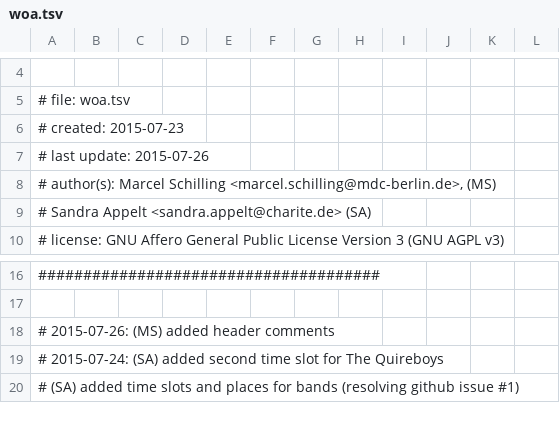
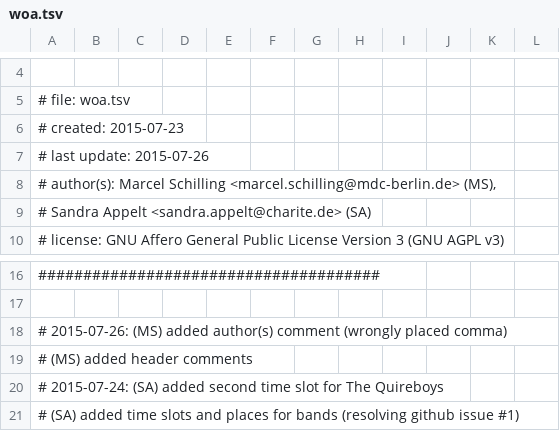
Before and after one commit to mschilli87/festival_scheduler, a TSV file: woa.tsv, drawn as a sheet; only a part is shown, gaps mark what is left out.

Commit message:
added author(s) comment (wrongly placed comma)

```diff
--- a/woa.tsv
+++ b/woa.tsv
@@ -7,3 +7,3 @@
 # last update:  2015-07-26
-# author(s):    Marcel Schilling <marcel.schilling@mdc-berlin.de>, (MS)
+# author(s):    Marcel Schilling <marcel.schilling@mdc-berlin.de> (MS),
 #               Sandra Appelt <sandra.appelt@charite.de> (SA)
@@ -17,3 +17,4 @@
 
-# 2015-07-26: (MS) added header comments
+# 2015-07-26: (MS) added author(s) comment (wrongly placed comma)
+#             (MS) added header comments
 # 2015-07-24: (SA) added second time slot for The Quireboys
```
